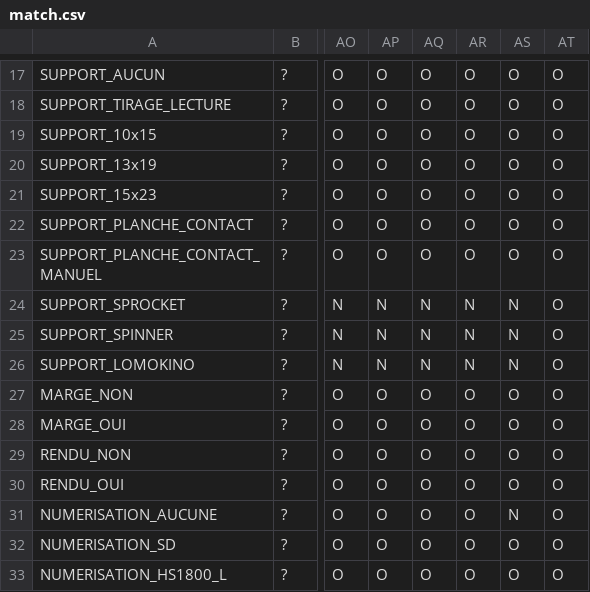
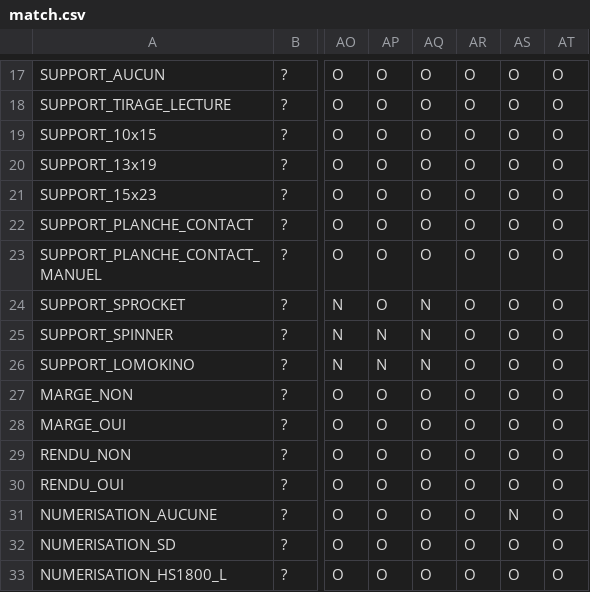
Before and after one commit to 4lch/Generation_Liste_Caisse, a CSV file: match.csv, drawn as a sheet; only a part is shown, gaps mark what is left out; the diff names each change by its address in the sheet, - before the commit and + after, or states it on an @@ line.

```diff
--- a/match.csv
+++ b/match.csv
-AP24: N
+AP24: O
-AR24:AR26: N
+AR24:AR26: O
-AS24:AS26: N
+AS24:AS26: O
```
Also changed, not shown: 2 other files.
